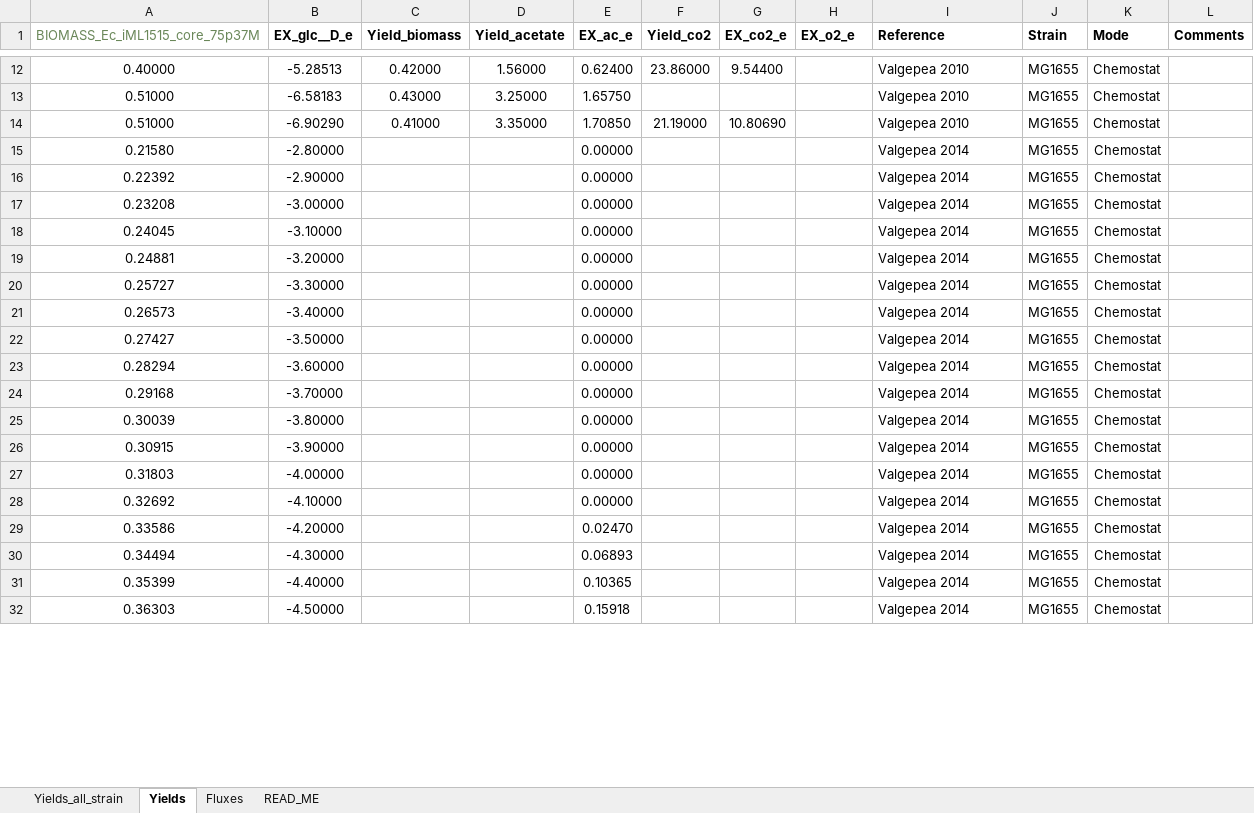
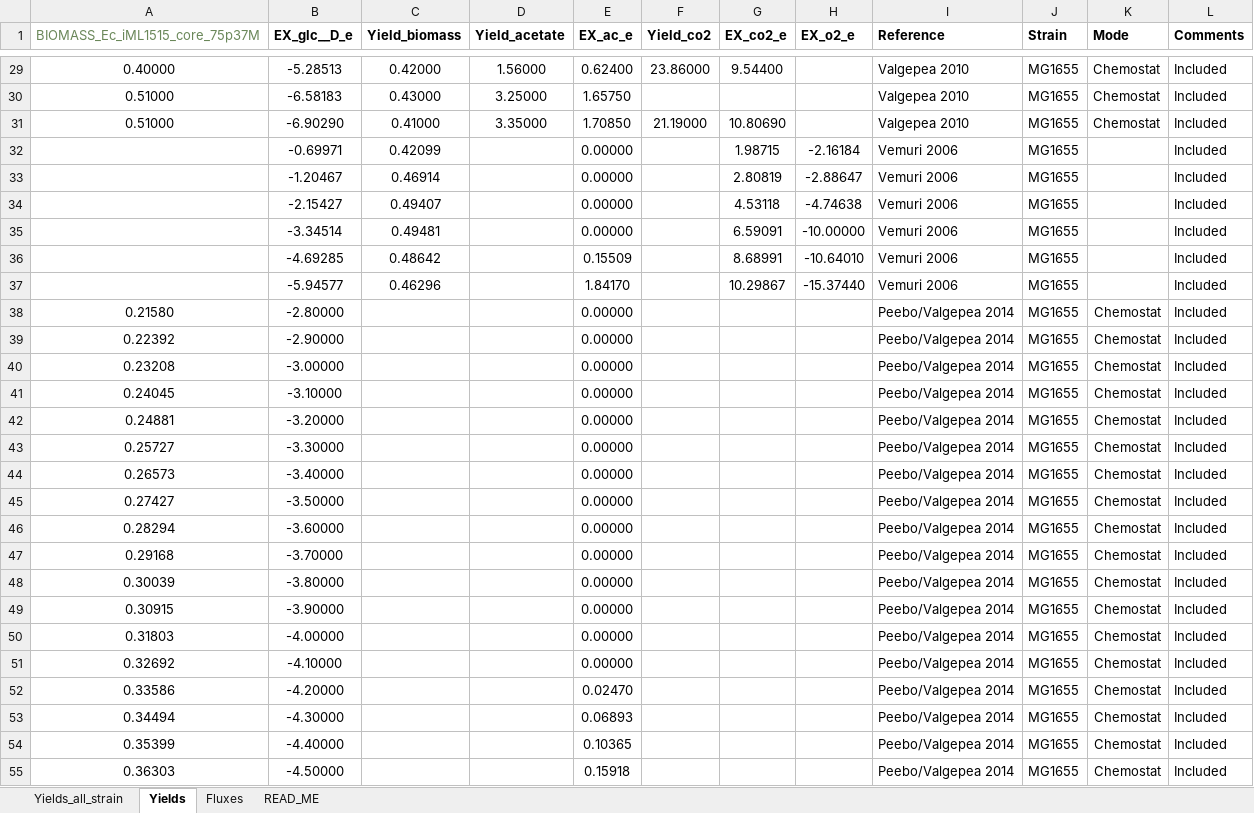
Before and after one commit to iAMB-RWTH-Aachen/PAModelpy, an Excel workbook: Data/Ecoli_phenotypes/Ecoli_phenotypes_py_rev.xlsx, sheet Yields, drawn as a sheet; only a part is shown, gaps mark what is left out; values as stored, in another font and other column widths than the file's, no borders; charts and pictures not drawn; addresses are those after the commit; the diff covers the shown part only; the diff names each change by its address in the sheet, - before the commit and + after, or states it on an @@ line.

```diff
--- a/Data/Ecoli_phenotypes/Ecoli_phenotypes_py_rev.xlsx (sheet Yields)
+++ b/Data/Ecoli_phenotypes/Ecoli_phenotypes_py_rev.xlsx (sheet Yields)
-L29:L31 (Comments): (empty)
+L29:L31 (Comments): Included
+row 32:  | -0.69971 | 0.42099 |  | 0.00000 |  | 1.98715 | -2.16184 | Vemuri 2006 | MG1655 |  | Included
+row 33:  | -1.20467 | 0.46914 |  | 0.00000 |  | 2.80819 | -2.88647 | Vemuri 2006 | MG1655 |  | Included
+row 34:  | -2.15427 | 0.49407 |  | 0.00000 |  | 4.53118 | -4.74638 | Vemuri 2006 | MG1655 |  | Included
+row 35:  | -3.34514 | 0.49481 |  | 0.00000 |  | 6.59091 | -10.00000 | Vemuri 2006 | MG1655 |  | Included
+row 36:  | -4.69285 | 0.48642 |  | 0.15509 |  | 8.68991 | -10.64010 | Vemuri 2006 | MG1655 |  | Included
+row 37:  | -5.94577 | 0.46296 |  | 1.84170 |  | 10.29867 | -15.37440 | Vemuri 2006 | MG1655 |  | Included
-I38:I55 (Reference): Valgepea 2014
+I38:I55 (Reference): Peebo/Valgepea 2014
-L38:L55 (Comments): (empty)
+L38:L55 (Comments): Included
```
Also changed, not shown: 21 added rows, 2 removed rows and 59 edited cells elsewhere in this sheet, sheet Yields_all_strain, formulas that keep their value, charts or pictures.
